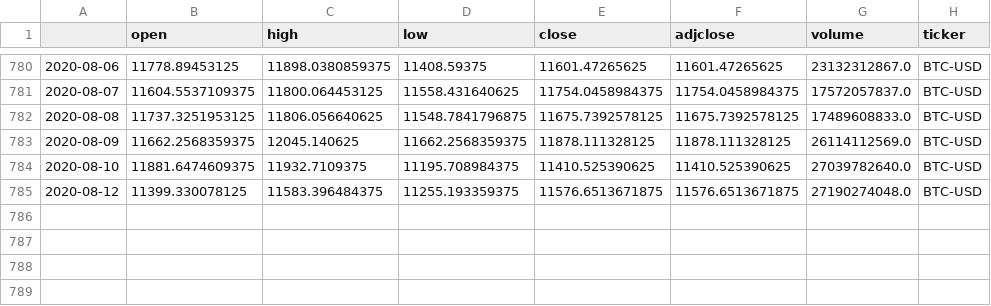
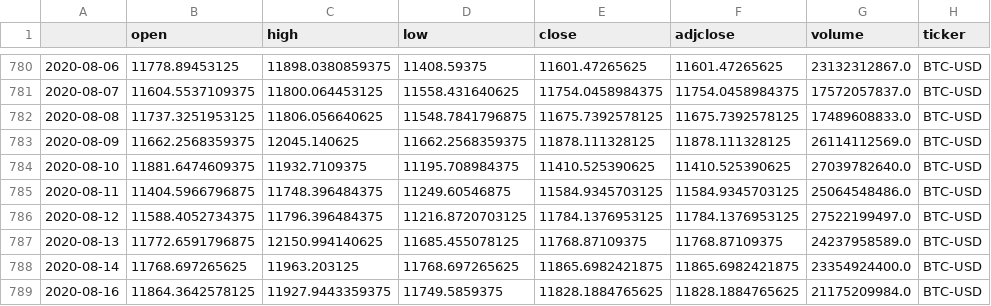
Before and after one commit to Setsin/Models, a CSV file: Data/BTC-USD(PB).csv, drawn as a sheet; only a part is shown, gaps mark what is left out.

```diff
--- a/Data/BTC-USD(PB).csv
+++ b/Data/BTC-USD(PB).csv
@@ -784,2 +784,6 @@
 2020-08-10,11881.6474609375,11932.7109375,11195.708984375,11410.525390625,11410.525390625,27039782640.0,BTC-USD
-2020-08-12,11399.330078125,11583.396484375,11255.193359375,11576.6513671875,11576.6513671875,27190274048.0,BTC-USD
+2020-08-11,11404.5966796875,11748.396484375,11249.60546875,11584.9345703125,11584.9345703125,25064548486.0,BTC-USD
+2020-08-12,11588.4052734375,11796.396484375,11216.8720703125,11784.1376953125,11784.1376953125,27522199497.0,BTC-USD
+2020-08-13,11772.6591796875,12150.994140625,11685.455078125,11768.87109375,11768.87109375,24237958589.0,BTC-USD
+2020-08-14,11768.697265625,11963.203125,11768.697265625,11865.6982421875,11865.6982421875,23354924400.0,BTC-USD
+2020-08-16,11864.3642578125,11927.9443359375,11749.5859375,11828.1884765625,11828.1884765625,21175209984.0,BTC-USD
```
Also changed, not shown: Data/BTC-USD.csv, 4 other files.
